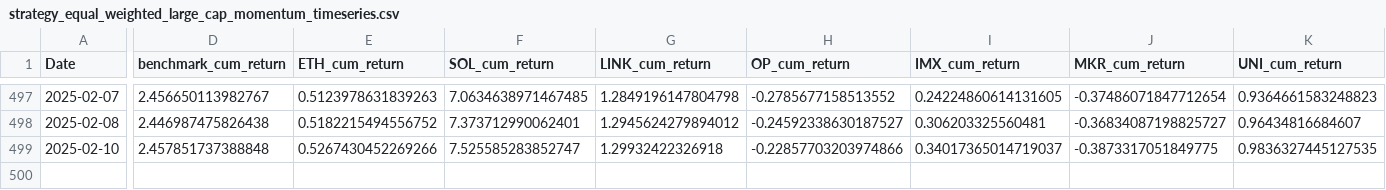
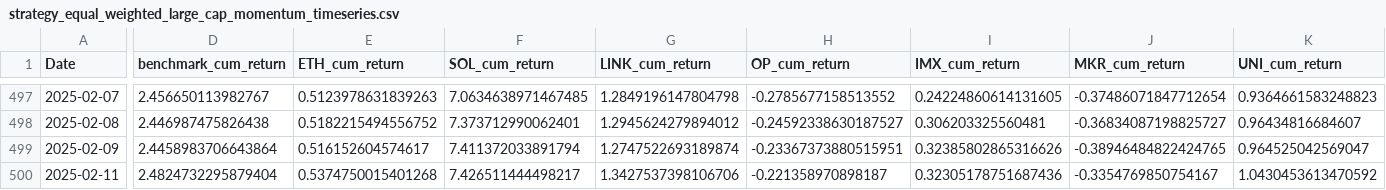
Before and after one commit to dshap474/seven7s_website, a CSV file: public/dashboard_data/strategy_equal_weighted_large_cap_momentum_timeseries.csv, drawn as a sheet; only a part is shown, gaps mark what is left out; rows hold the shown columns only; the diff covers the shown part only; the diff names each change by its address in the sheet, - before the commit and + after, or states it on an @@ line.

```diff
--- a/public/dashboard_data/strategy_equal_weighted_large_cap_momentum_timeseries.csv
+++ b/public/dashboard_data/strategy_equal_weighted_large_cap_momentum_timeseries.csv
-A499 (Date): 2025-02-10
+A499 (Date): 2025-02-09
-D499 (benchmark_cum_return): 2.457851737388848
+D499 (benchmark_cum_return): 2.4458983706643864
-E499 (ETH_cum_return): 0.5267430452269266
+E499 (ETH_cum_return): 0.516152604574617
-F499 (SOL_cum_return): 7.525585283852747
+F499 (SOL_cum_return): 7.411372033891794
-G499 (LINK_cum_return): 1.29932422326918
+G499 (LINK_cum_return): 1.2747522693189874
-H499 (OP_cum_return): -0.22857703203974866
+H499 (OP_cum_return): -0.23367373880515951
-I499 (IMX_cum_return): 0.34017365014719037
+I499 (IMX_cum_return): 0.32385802865316626
-J499 (MKR_cum_return): -0.3873317051849775
+J499 (MKR_cum_return): -0.38946484822424765
-K499 (UNI_cum_return): 0.9836327445127535
+K499 (UNI_cum_return): 0.964525042569047
+row 500: 2025-02-11 | 2.4824732295879404 | 0.5374750015401268 | 7.426511444498217 | 1.3427537398106706 | -0.221358970898187 | 0.32305178751687436 | -0.3354769850754167 | 1.0430453613470592
```
Also changed, not shown: 2 edited cells elsewhere in this file, public/dashboard_data/strategy_equal_weighted_large_cap_momentum_summary.csv, public/dashboard_data/strategy_equal_weighted_mid_cap_momentum_summary.csv, 11 other files.
